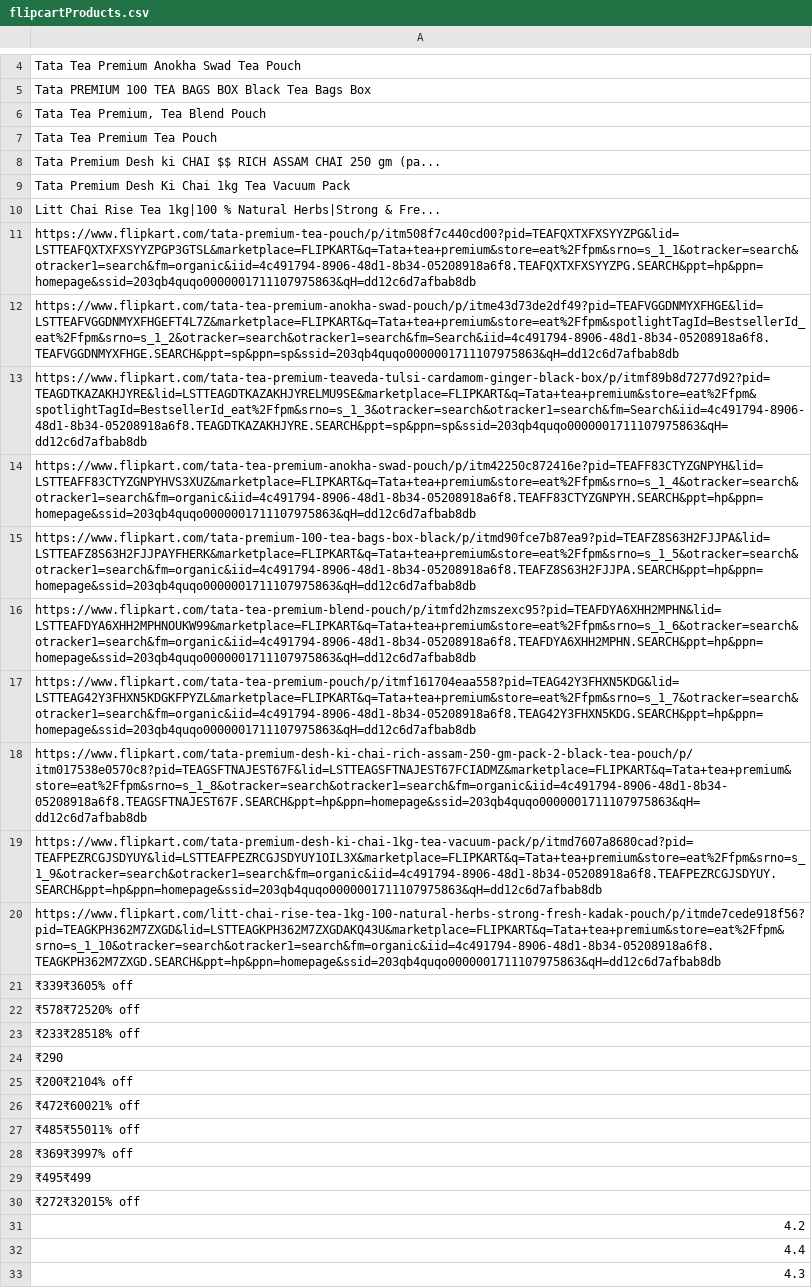
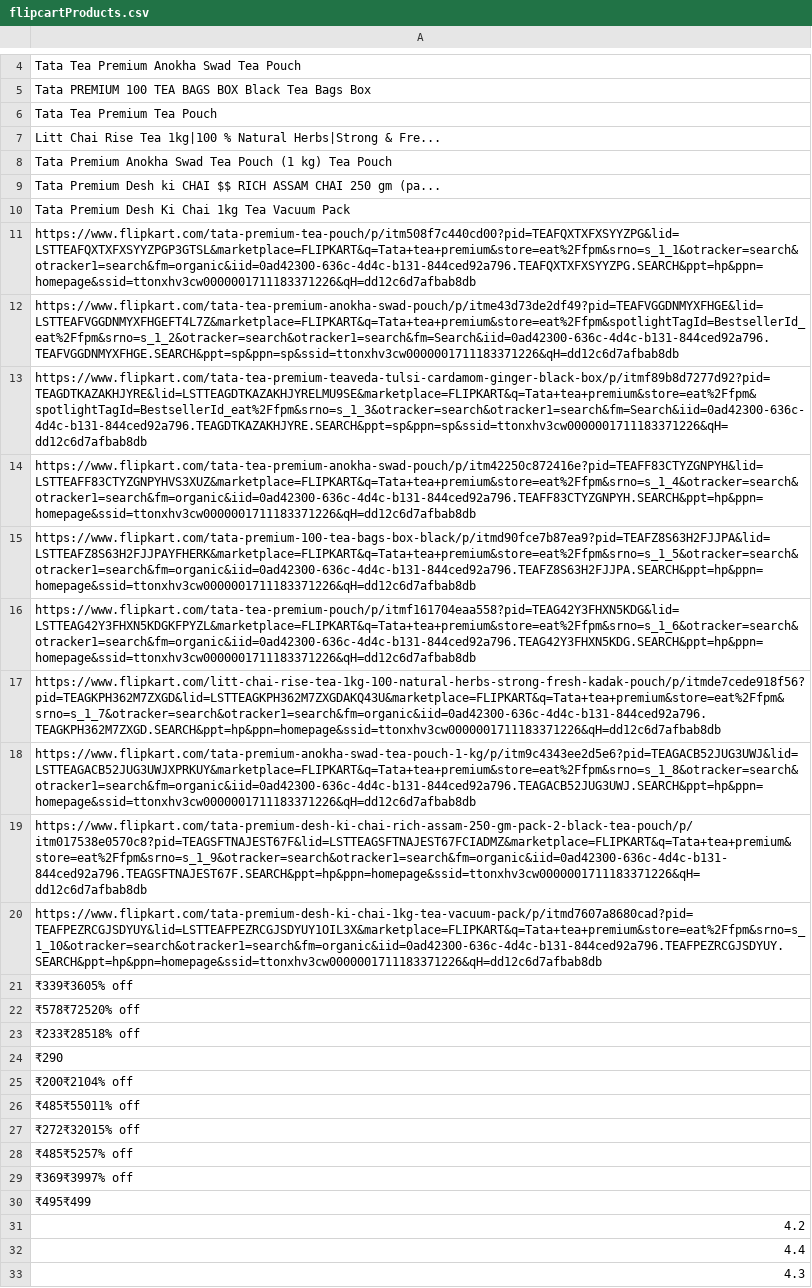
Before and after one commit to Darshana-BS/DN_cypress, a CSV file: Python/19thMarch/flipcartProducts.csv, drawn as a sheet; only a part is shown, gaps mark what is left out; removed rows and columns are numbered as before the commit, all else as after; the diff covers the shown part only; the diff names each change by its address in the sheet, - before the commit and + after, or states it on an @@ line.

Commit message:
25th March 1st

```diff
--- a/Python/19thMarch/flipcartProducts.csv
+++ b/Python/19thMarch/flipcartProducts.csv
-row 6: Tata Tea Premium, Tea Blend Pouch
+row 7: Litt Chai Rise Tea 1kg|100 % Natural Herbs|Strong & Fre...
+row 8: Tata Premium Anokha Swad Tea Pouch (1 kg) Tea Pouch
-A11: Litt Chai Rise Tea 1kg|100 % Natural Herbs|Strong & Fre...
+A11: https://www.flipkart.com/tata-premium-tea-pouch/p/itm508f7c440cd00?pid=TEAFQXTXFXSYYZPG&lid=LSTTEAFQXTXFXSYYZPGP3GTSL&marketplace=FLIPKART&q=Tata+tea+premium&store=eat%2Ffpm&srno=s_1_1&otracker=search&otracker1=search&fm=organic&iid=0ad42300-636c-4d4c-b131-844ced92a796.TEAFQXTXFXSYYZPG.SEARCH&ppt=hp&ppn=homepage&ssid=ttonxhv3cw0000001711183371226&qH=dd12c6d7afbab8db
-A12: https://www.flipkart.com/tata-premium-tea-pouch/p/itm508f7c440cd00?pid=TEAFQXTXFXSYYZPG&lid=LSTTEAFQXTXFXSYYZPGP3GTSL&marketplace=FLIPKART&q=Tata+tea+premium&store=eat%2Ffpm&srno=s_1_1&otracker=search&otracker1=search&fm=organic&iid=4c491794-8906-48d1-8b34-05208918a6f8.TEAFQXTXFXSYYZPG.SEARCH&ppt=hp&ppn=homepage&ssid=203qb4quqo0000001711107975863&qH=dd12c6d7afbab8db
+A12: https://www.flipkart.com/tata-tea-premium-anokha-swad-pouch/p/itme43d73de2df49?pid=TEAFVGGDNMYXFHGE&lid=LSTTEAFVGGDNMYXFHGEFT4L7Z&marketplace=FLIPKART&q=Tata+tea+premium&store=eat%2Ffpm&spotlightTagId=BestsellerId_eat%2Ffpm&srno=s_1_2&otracker=search&otracker1=search&fm=Search&iid=0ad42300-636c-4d4c-b131-844ced92a796.TEAFVGGDNMYXFHGE.SEARCH&ppt=sp&ppn=sp&ssid=ttonxhv3cw0000001711183371226&qH=dd12c6d7afbab8db
-A13: https://www.flipkart.com/tata-tea-premium-anokha-swad-pouch/p/itme43d73de2df49?pid=TEAFVGGDNMYXFHGE&lid=LSTTEAFVGGDNMYXFHGEFT4L7Z&marketplace=FLIPKART&q=Tata+tea+premium&store=eat%2Ffpm&spotlightTagId=BestsellerId_eat%2Ffpm&srno=s_1_2&otracker=search&otracker1=search&fm=Search&iid=4c491794-8906-48d1-8b34-05208918a6f8.TEAFVGGDNMYXFHGE.SEARCH&ppt=sp&ppn=sp&ssid=203qb4quqo0000001711107975863&qH=dd12c6d7afbab8db
+A13: https://www.flipkart.com/tata-tea-premium-teaveda-tulsi-cardamom-ginger-black-box/p/itmf89b8d7277d92?pid=TEAGDTKAZAKHJYRE&lid=LSTTEAGDTKAZAKHJYRELMU9SE&marketplace=FLIPKART&q=Tata+tea+premium&store=eat%2Ffpm&spotlightTagId=BestsellerId_eat%2Ffpm&srno=s_1_3&otracker=search&otracker1=search&fm=Search&iid=0ad42300-636c-4d4c-b131-844ced92a796.TEAGDTKAZAKHJYRE.SEARCH&ppt=sp&ppn=sp&ssid=ttonxhv3cw0000001711183371226&qH=dd12c6d7afbab8db
-A14: https://www.flipkart.com/tata-tea-premium-teaveda-tulsi-cardamom-ginger-black-box/p/itmf89b8d7277d92?pid=TEAGDTKAZAKHJYRE&lid=LSTTEAGDTKAZAKHJYRELMU9SE&marketplace=FLIPKART&q=Tata+tea+premium&store=eat%2Ffpm&spotlightTagId=BestsellerId_eat%2Ffpm&srno=s_1_3&otracker=search&otracker1=search&fm=Search&iid=4c491794-8906-48d1-8b34-05208918a6f8.TEAGDTKAZAKHJYRE.SEARCH&ppt=sp&ppn=sp&ssid=203qb4quqo0000001711107975863&qH=dd12c6d7afbab8db
+A14: https://www.flipkart.com/tata-tea-premium-anokha-swad-pouch/p/itm42250c872416e?pid=TEAFF83CTYZGNPYH&lid=LSTTEAFF83CTYZGNPYHVS3XUZ&marketplace=FLIPKART&q=Tata+tea+premium&store=eat%2Ffpm&srno=s_1_4&otracker=search&otracker1=search&fm=organic&iid=0ad42300-636c-4d4c-b131-844ced92a796.TEAFF83CTYZGNPYH.SEARCH&ppt=hp&ppn=homepage&ssid=ttonxhv3cw0000001711183371226&qH=dd12c6d7afbab8db
-A15: https://www.flipkart.com/tata-tea-premium-anokha-swad-pouch/p/itm42250c872416e?pid=TEAFF83CTYZGNPYH&lid=LSTTEAFF83CTYZGNPYHVS3XUZ&marketplace=FLIPKART&q=Tata+tea+premium&store=eat%2Ffpm&srno=s_1_4&otracker=search&otracker1=search&fm=organic&iid=4c491794-8906-48d1-8b34-05208918a6f8.TEAFF83CTYZGNPYH.SEARCH&ppt=hp&ppn=homepage&ssid=203qb4quqo0000001711107975863&qH=dd12c6d7afbab8db
+A15: https://www.flipkart.com/tata-premium-100-tea-bags-box-black/p/itmd90fce7b87ea9?pid=TEAFZ8S63H2FJJPA&lid=LSTTEAFZ8S63H2FJJPAYFHERK&marketplace=FLIPKART&q=Tata+tea+premium&store=eat%2Ffpm&srno=s_1_5&otracker=search&otracker1=search&fm=organic&iid=0ad42300-636c-4d4c-b131-844ced92a796.TEAFZ8S63H2FJJPA.SEARCH&ppt=hp&ppn=homepage&ssid=ttonxhv3cw0000001711183371226&qH=dd12c6d7afbab8db
-A16: https://www.flipkart.com/tata-premium-100-tea-bags-box-black/p/itmd90fce7b87ea9?pid=TEAFZ8S63H2FJJPA&lid=LSTTEAFZ8S63H2FJJPAYFHERK&marketplace=FLIPKART&q=Tata+tea+premium&store=eat%2Ffpm&srno=s_1_5&otracker=search&otracker1=search&fm=organic&iid=4c491794-8906-48d1-8b34-05208918a6f8.TEAFZ8S63H2FJJPA.SEARCH&ppt=hp&ppn=homepage&ssid=203qb4quqo0000001711107975863&qH=dd12c6d7afbab8db
+A16: https://www.flipkart.com/tata-tea-premium-pouch/p/itmf161704eaa558?pid=TEAG42Y3FHXN5KDG&lid=LSTTEAG42Y3FHXN5KDGKFPYZL&marketplace=FLIPKART&q=Tata+tea+premium&store=eat%2Ffpm&srno=s_1_6&otracker=search&otracker1=search&fm=organic&iid=0ad42300-636c-4d4c-b131-844ced92a796.TEAG42Y3FHXN5KDG.SEARCH&ppt=hp&ppn=homepage&ssid=ttonxhv3cw0000001711183371226&qH=dd12c6d7afbab8db
-A17: https://www.flipkart.com/tata-tea-premium-blend-pouch/p/itmfd2hzmszexc95?pid=TEAFDYA6XHH2MPHN&lid=LSTTEAFDYA6XHH2MPHNOUKW99&marketplace=FLIPKART&q=Tata+tea+premium&store=eat%2Ffpm&srno=s_1_6&otracker=search&otracker1=search&fm=organic&iid=4c491794-8906-48d1-8b34-05208918a6f8.TEAFDYA6XHH2MPHN.SEARCH&ppt=hp&ppn=homepage&ssid=203qb4quqo0000001711107975863&qH=dd12c6d7afbab8db
+A17: https://www.flipkart.com/litt-chai-rise-tea-1kg-100-natural-herbs-strong-fresh-kadak-pouch/p/itmde7cede918f56?pid=TEAGKPH362M7ZXGD&lid=LSTTEAGKPH362M7ZXGDAKQ43U&marketplace=FLIPKART&q=Tata+tea+premium&store=eat%2Ffpm&srno=s_1_7&otracker=search&otracker1=search&fm=organic&iid=0ad42300-636c-4d4c-b131-844ced92a796.TEAGKPH362M7ZXGD.SEARCH&ppt=hp&ppn=homepage&ssid=ttonxhv3cw0000001711183371226&qH=dd12c6d7afbab8db
-A18: https://www.flipkart.com/tata-tea-premium-pouch/p/itmf161704eaa558?pid=TEAG42Y3FHXN5KDG&lid=LSTTEAG42Y3FHXN5KDGKFPYZL&marketplace=FLIPKART&q=Tata+tea+premium&store=eat%2Ffpm&srno=s_1_7&otracker=search&otracker1=search&fm=organic&iid=4c491794-8906-48d1-8b34-05208918a6f8.TEAG42Y3FHXN5KDG.SEARCH&ppt=hp&ppn=homepage&ssid=203qb4quqo0000001711107975863&qH=dd12c6d7afbab8db
+A18: https://www.flipkart.com/tata-premium-anokha-swad-tea-pouch-1-kg/p/itm9c4343ee2d5e6?pid=TEAGACB52JUG3UWJ&lid=LSTTEAGACB52JUG3UWJXPRKUY&marketplace=FLIPKART&q=Tata+tea+premium&store=eat%2Ffpm&srno=s_1_8&otracker=search&otracker1=search&fm=organic&iid=0ad42300-636c-4d4c-b131-844ced92a796.TEAGACB52JUG3UWJ.SEARCH&ppt=hp&ppn=homepage&ssid=ttonxhv3cw0000001711183371226&qH=dd12c6d7afbab8db
-A19: https://www.flipkart.com/tata-premium-desh-ki-chai-rich-assam-250-gm-pack-2-black-tea-pouch/p/itm017538e0570c8?pid=TEAGSFTNAJEST67F&lid=LSTTEAGSFTNAJEST67FCIADMZ&marketplace=FLIPKART&q=Tata+tea+premium&store=eat%2Ffpm&srno=s_1_8&otracker=search&otracker1=search&fm=organic&iid=4c491794-8906-48d1-8b34-05208918a6f8.TEAGSFTNAJEST67F.SEARCH&ppt=hp&ppn=homepage&ssid=203qb4quqo0000001711107975863&qH=dd12c6d7afbab8db
+A19: https://www.flipkart.com/tata-premium-desh-ki-chai-rich-assam-250-gm-pack-2-black-tea-pouch/p/itm017538e0570c8?pid=TEAGSFTNAJEST67F&lid=LSTTEAGSFTNAJEST67FCIADMZ&marketplace=FLIPKART&q=Tata+tea+premium&store=eat%2Ffpm&srno=s_1_9&otracker=search&otracker1=search&fm=organic&iid=0ad42300-636c-4d4c-b131-844ced92a796.TEAGSFTNAJEST67F.SEARCH&ppt=hp&ppn=homepage&ssid=ttonxhv3cw0000001711183371226&qH=dd12c6d7afbab8db
-A20: https://www.flipkart.com/tata-premium-desh-ki-chai-1kg-tea-vacuum-pack/p/itmd7607a8680cad?pid=TEAFPEZRCGJSDYUY&lid=LSTTEAFPEZRCGJSDYUY1OIL3X&marketplace=FLIPKART&q=Tata+tea+premium&store=eat%2Ffpm&srno=s_1_9&otracker=search&otracker1=search&fm=organic&iid=4c491794-8906-48d1-8b34-05208918a6f8.TEAFPEZRCGJSDYUY.SEARCH&ppt=hp&ppn=homepage&ssid=203qb4quqo0000001711107975863&qH=dd12c6d7afbab8db
+A20: https://www.flipkart.com/tata-premium-desh-ki-chai-1kg-tea-vacuum-pack/p/itmd7607a8680cad?pid=TEAFPEZRCGJSDYUY&lid=LSTTEAFPEZRCGJSDYUY1OIL3X&marketplace=FLIPKART&q=Tata+tea+premium&store=eat%2Ffpm&srno=s_1_10&otracker=search&otracker1=search&fm=organic&iid=0ad42300-636c-4d4c-b131-844ced92a796.TEAFPEZRCGJSDYUY.SEARCH&ppt=hp&ppn=homepage&ssid=ttonxhv3cw0000001711183371226&qH=dd12c6d7afbab8db
-row 20: https://www.flipkart.com/litt-chai-rise-tea-1kg-100-natural-herbs-strong-fresh-kadak-pouch/p/itmde7cede918f56?pid=TEAGKPH362M7ZXGD&lid=LSTTEAGKPH362M7ZXGDAKQ43U&marketplace=FLIPKART&q=Tata+tea+premium&store=eat%2Ffpm&srno=s_1_10&otracker=search&otracker1=search&fm=organic&iid=4c491794-8906-48d1-8b34-05208918a6f8.TEAGKPH362M7ZXGD.SEARCH&ppt=hp&ppn=homepage&ssid=203qb4quqo0000001711107975863&qH=dd12c6d7afbab8db
-row 26: ₹472₹60021% off
@@ row 30 moved to row 27: ₹272₹32015% off @@
+row 28: ₹485₹5257% off
```
Also changed, not shown: 1 added row, 1 removed row and 1 moved row elsewhere in this file, 4 other files.
